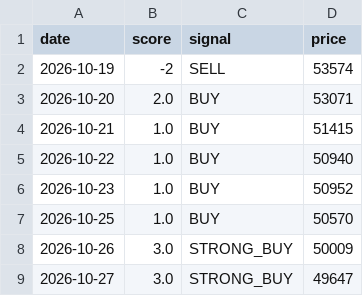
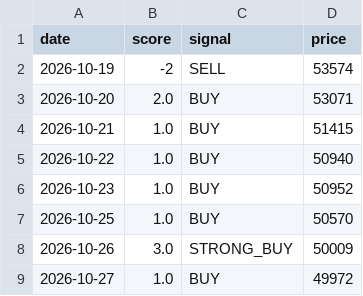
Before and after one commit to Sravankumartangudu/dharalu, a CSV file: data/signals_platinum.csv, drawn as a sheet.

Commit message:
data: 2026-10-27 19:51 IST - platinum call STRONG_BUY -> BUY

```diff
--- a/data/signals_platinum.csv
+++ b/data/signals_platinum.csv
@@ -8,2 +8,2 @@ date,score,signal,price
 2026-10-26,3.0,STRONG_BUY,50009
-2026-10-27,3.0,STRONG_BUY,49647
+2026-10-27,1.0,BUY,49972
```
Also changed, not shown: data/metals/gold.csv, data/metals/platinum.csv, 9 other files.
